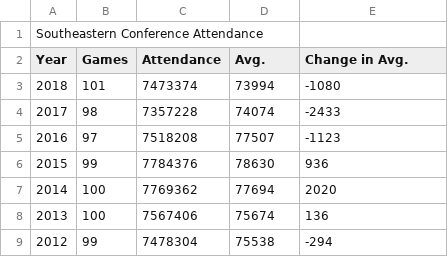
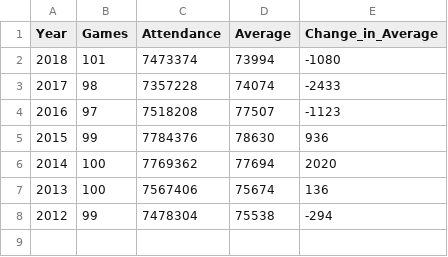
Before and after one commit to heathersaul-nos3lf/ETL_Sportsballs, a CSV file: Resources/SECattendance.csv, drawn as a sheet.

Commit message:
updated secattendance

```diff
--- a/Resources/SECattendance.csv
+++ b/Resources/SECattendance.csv
@@ -1,3 +1,2 @@
-Southeastern Conference Attendance,,,,
-Year,Games,Attendance,Avg.,Change in Avg.
+Year,Games,Attendance,Average,Change_in_Average
 2018,101,7473374,73994,-1080
```
